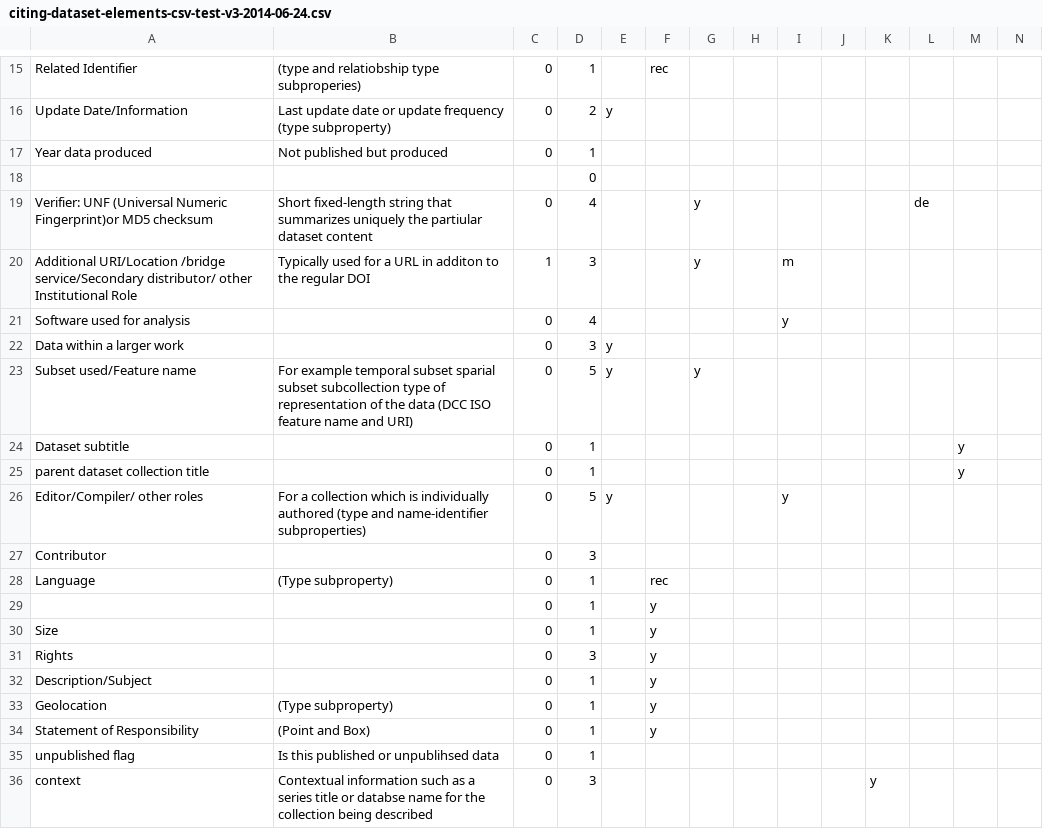
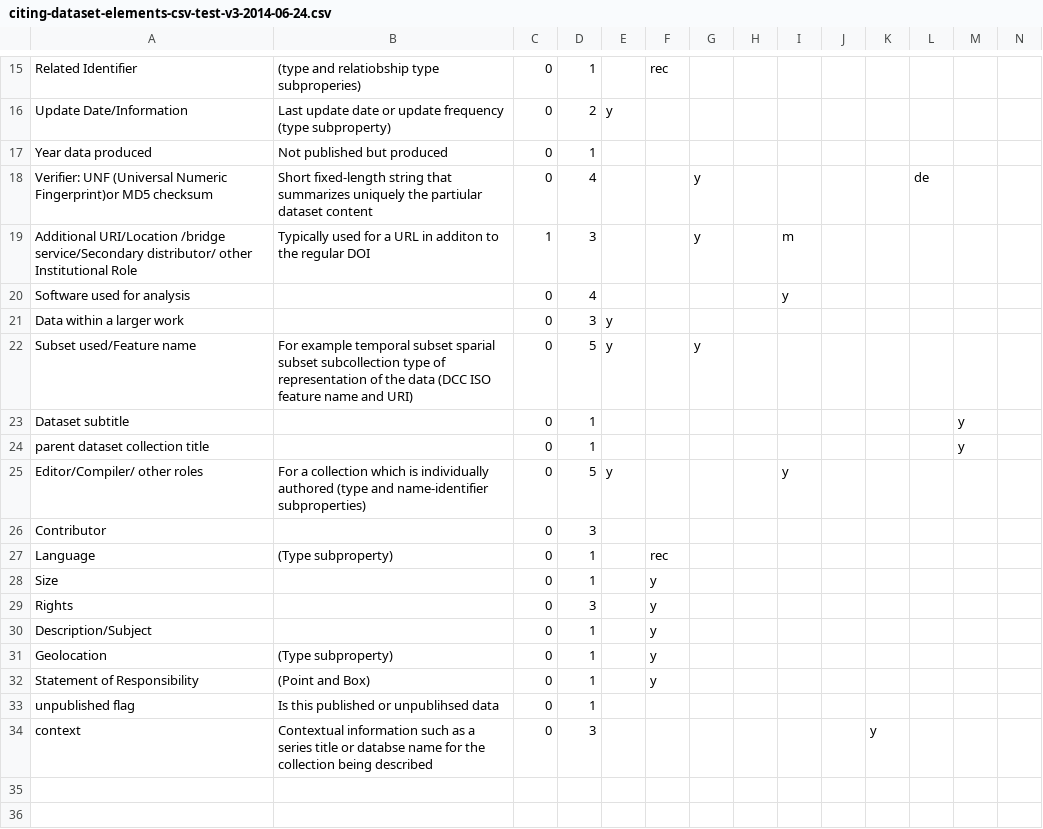
Before and after one commit to IanMulvany/citing-dataset-elements, a CSV file: citing-dataset-elements-csv-test-v3-2014-06-24.csv, drawn as a sheet; only a part is shown, gaps mark what is left out; rows hold the shown columns only; the diff names each change by its address in the sheet, - before the commit and + after, or states it on an @@ line.

Commit message:
updated

```diff
--- a/citing-dataset-elements-csv-test-v3-2014-06-24.csv
+++ b/citing-dataset-elements-csv-test-v3-2014-06-24.csv
-row 18:  |  |  | 0
-row 29:  |  | 0 | 1 |  | y
```
